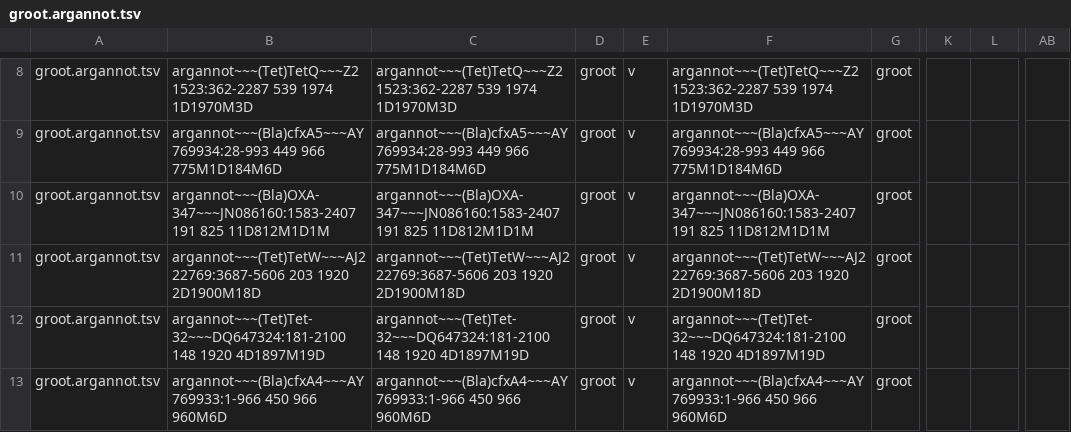
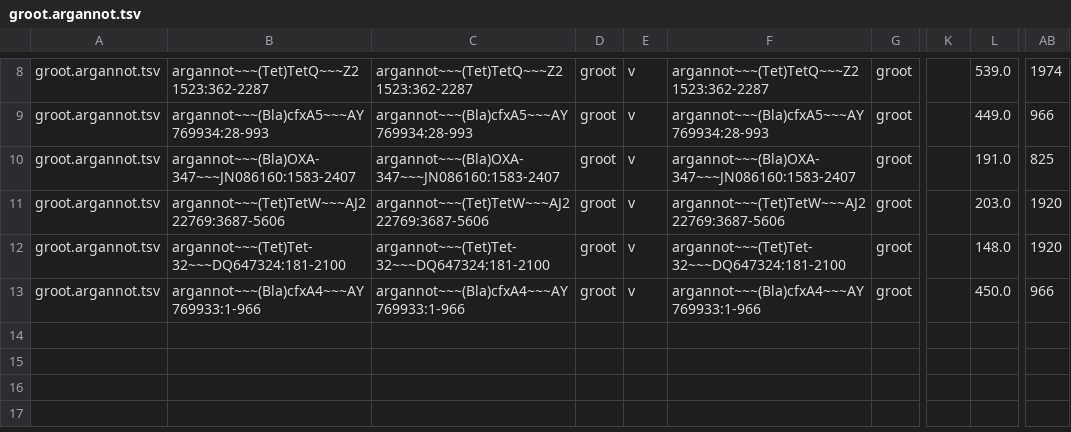
Before and after one commit to BigDataBiology/argNorm, a TSV file: examples/hamronized/groot.argannot.tsv, drawn as a sheet; only a part is shown, gaps mark what is left out; the diff covers the shown part only; the diff names each change by its address in the sheet, - before the commit and + after, or states it on an @@ line.

```diff
--- a/examples/hamronized/groot.argannot.tsv
+++ b/examples/hamronized/groot.argannot.tsv
-B8: argannot~~~(Tet)TetQ~~~Z21523:362-2287 539 1974 1D1970M3D
+B8: argannot~~~(Tet)TetQ~~~Z21523:362-2287
-C8: argannot~~~(Tet)TetQ~~~Z21523:362-2287 539 1974 1D1970M3D
+C8: argannot~~~(Tet)TetQ~~~Z21523:362-2287
-F8: argannot~~~(Tet)TetQ~~~Z21523:362-2287 539 1974 1D1970M3D
+F8: argannot~~~(Tet)TetQ~~~Z21523:362-2287
-L8: (empty)
+L8: 539.0
-AB8: (empty)
+AB8: 1974
-B9: argannot~~~(Bla)cfxA5~~~AY769934:28-993 449 966 775M1D184M6D
+B9: argannot~~~(Bla)cfxA5~~~AY769934:28-993
-C9: argannot~~~(Bla)cfxA5~~~AY769934:28-993 449 966 775M1D184M6D
+C9: argannot~~~(Bla)cfxA5~~~AY769934:28-993
-F9: argannot~~~(Bla)cfxA5~~~AY769934:28-993 449 966 775M1D184M6D
+F9: argannot~~~(Bla)cfxA5~~~AY769934:28-993
-L9: (empty)
+L9: 449.0
-AB9: (empty)
+AB9: 966
-B10: argannot~~~(Bla)OXA-347~~~JN086160:1583-2407 191 825 11D812M1D1M
+B10: argannot~~~(Bla)OXA-347~~~JN086160:1583-2407
-C10: argannot~~~(Bla)OXA-347~~~JN086160:1583-2407 191 825 11D812M1D1M
+C10: argannot~~~(Bla)OXA-347~~~JN086160:1583-2407
-F10: argannot~~~(Bla)OXA-347~~~JN086160:1583-2407 191 825 11D812M1D1M
+F10: argannot~~~(Bla)OXA-347~~~JN086160:1583-2407
-L10: (empty)
+L10: 191.0
-AB10: (empty)
+AB10: 825
-B11: argannot~~~(Tet)TetW~~~AJ222769:3687-5606 203 1920 2D1900M18D
+B11: argannot~~~(Tet)TetW~~~AJ222769:3687-5606
-C11: argannot~~~(Tet)TetW~~~AJ222769:3687-5606 203 1920 2D1900M18D
+C11: argannot~~~(Tet)TetW~~~AJ222769:3687-5606
-F11: argannot~~~(Tet)TetW~~~AJ222769:3687-5606 203 1920 2D1900M18D
+F11: argannot~~~(Tet)TetW~~~AJ222769:3687-5606
-L11: (empty)
+L11: 203.0
-AB11:AB12: (empty)
+AB11:AB12: 1920
-B12: argannot~~~(Tet)Tet-32~~~DQ647324:181-2100 148 1920 4D1897M19D
+B12: argannot~~~(Tet)Tet-32~~~DQ647324:181-2100
-C12: argannot~~~(Tet)Tet-32~~~DQ647324:181-2100 148 1920 4D1897M19D
+C12: argannot~~~(Tet)Tet-32~~~DQ647324:181-2100
-F12: argannot~~~(Tet)Tet-32~~~DQ647324:181-2100 148 1920 4D1897M19D
+F12: argannot~~~(Tet)Tet-32~~~DQ647324:181-2100
-L12: (empty)
+L12: 148.0
-B13: argannot~~~(Bla)cfxA4~~~AY769933:1-966 450 966 960M6D
+B13: argannot~~~(Bla)cfxA4~~~AY769933:1-966
-C13: argannot~~~(Bla)cfxA4~~~AY769933:1-966 450 966 960M6D
+C13: argannot~~~(Bla)cfxA4~~~AY769933:1-966
-F13: argannot~~~(Bla)cfxA4~~~AY769933:1-966 450 966 960M6D
+F13: argannot~~~(Bla)cfxA4~~~AY769933:1-966
-L13: (empty)
+L13: 450.0
-AB13: (empty)
+AB13: 966
```
Also changed, not shown: 30 edited cells elsewhere in this file, examples/hamronized/groot.card.tsv, examples/hamronized/groot.groot-core-db.tsv, 33 other files.
